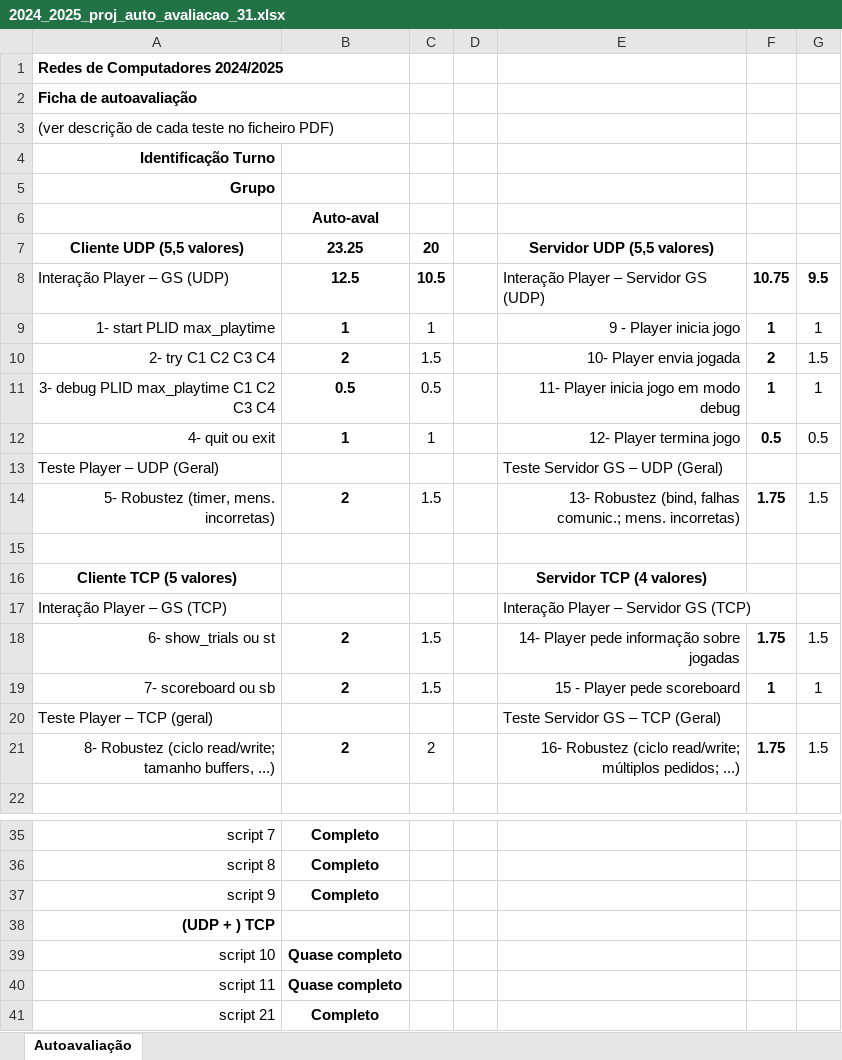
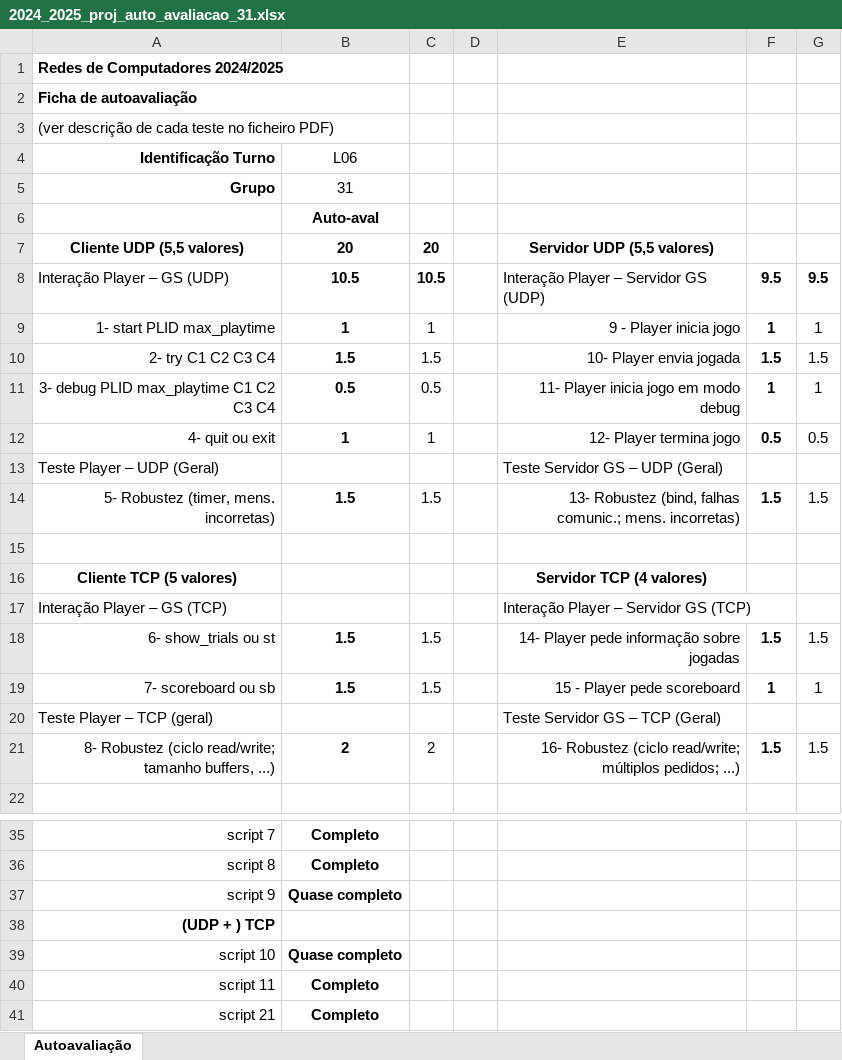
Before and after one commit to l28j/RC, an Excel workbook: Projeto_RC/2024_2025_proj_auto_avaliacao_31.xlsx, sheet Autoavaliação, drawn as a sheet; only a part is shown, gaps mark what is left out; values as stored, in another font and other column widths than the file's, no borders; charts and pictures not drawn; the diff names each change by its address in the sheet, - before the commit and + after, or states it on an @@ line.

Commit message:
excel

```diff
--- a/Projeto_RC/2024_2025_proj_auto_avaliacao_31.xlsx (sheet Autoavaliação)
+++ b/Projeto_RC/2024_2025_proj_auto_avaliacao_31.xlsx (sheet Autoavaliação)
-B4: (empty)
+B4: L06
-B5 (L06): (empty)
+B5 (L06): 31
-B7 (L06): 23.25
+B7 (L06): 20
-B8 (L06): 12.5
+B8 (L06): 10.5
-F8: 10.75
+F8: 9.5
-B10 (L06): 2
+B10 (L06): 1.5
-F10: 2
+F10: 1.5
-B14 (L06): 2
+B14 (L06): 1.5
-F14: 1.75
+F14: 1.5
-B18:B19 (L06): 2
+B18:B19 (L06): 1.5
-F18: 1.75
+F18: 1.5
-F21: 1.75
+F21: 1.5
-B37 (L06): Completo
+B37 (L06): Quase completo
-B40 (L06): Quase completo
+B40 (L06): Completo
```
